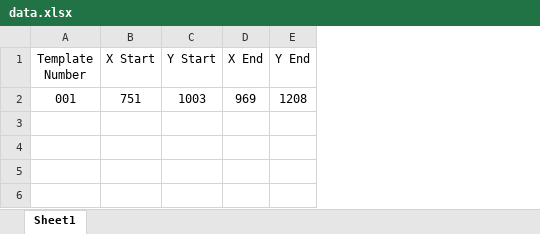
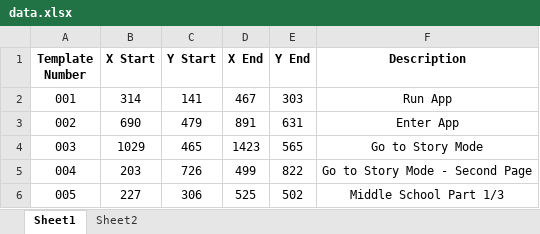
Before and after one commit to mhdr/captaintsubasapy, an Excel workbook: data.xlsx, sheet Sheet1, drawn as a sheet; values as stored, in another font and other column widths than the file's, no borders; removed rows and columns are numbered as before the commit, all else as after; the diff names each change by its address in the sheet, - before the commit and + after, or states it on an @@ line.

Commit message:
using opencv for template matching

```diff
--- a/data.xlsx (sheet Sheet1)
+++ b/data.xlsx (sheet Sheet1)
+sheet tab: Sheet2
+column F (Description), empty
-A1:E1 bold: off
+A1:E1 bold: on
-row 2: 001 | 751 | 1003 | 969 | 1208
+row 2: 001 | 314 | 141 | 467 | 303 | Run App
+row 3: 002 | 690 | 479 | 891 | 631 | Enter App
+row 4: 003 | 1029 | 465 | 1423 | 565 | Go to Story Mode
+row 5: 004 | 203 | 726 | 499 | 822 | Go to Story Mode - Second Page
+row 6: 005 | 227 | 306 | 525 | 502 | Middle School Part 1/3
```
Also changed, not shown: 16 other files.
